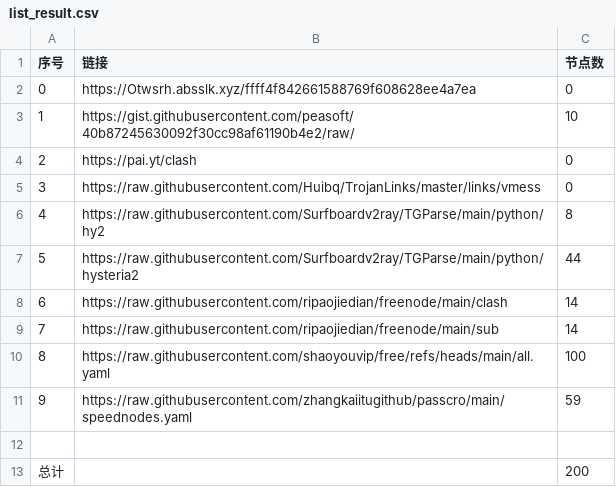
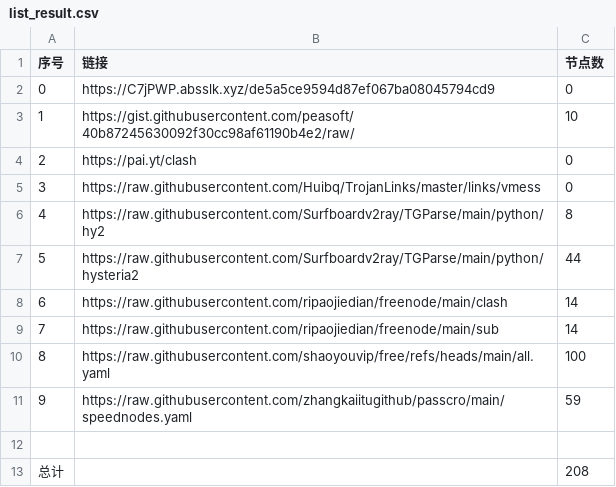
Before and after one commit to SummerLoveRain/NoMoreWalls, a CSV file: list_result.csv, drawn as a sheet.

```diff
--- a/list_result.csv
+++ b/list_result.csv
@@ -1,3 +1,3 @@
 序号,链接,节点数
-0,https://Otwsrh.absslk.xyz/ffff4f842661588769f608628ee4a7ea,0
+0,https://C7jPWP.absslk.xyz/de5a5ce9594d87ef067ba08045794cd9,0
 1,https://gist.githubusercontent.com/peasoft/40b87245630092f30cc98af61190b4e2/raw/,10
@@ -12,2 +12,2 @@
 
-总计,,200
+总计,,208
```
Also changed, not shown: 26 other files.
